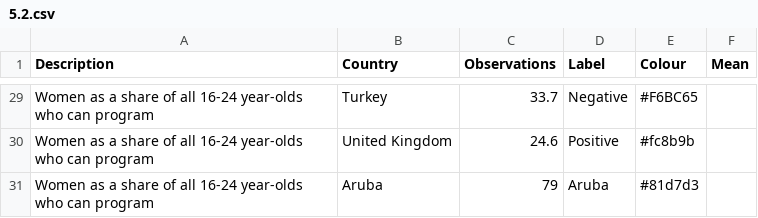
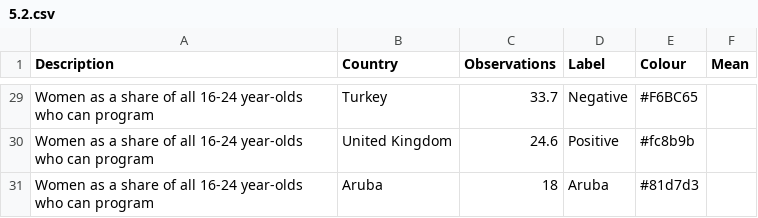
Before and after one commit to rendell/futura, a CSV file: 5.2.csv, drawn as a sheet; only a part is shown, gaps mark what is left out.

Commit message:
Add files via upload

```diff
--- a/5.2.csv
+++ b/5.2.csv
@@ -30,2 +30,2 @@ Women as a share of all 16-24 year-olds who can program,Turkey,33.7,Negative,#F6
 Women as a share of all 16-24 year-olds who can program,United Kingdom,24.6,Positive,#fc8b9b,
-Women as a share of all 16-24 year-olds who can program,Aruba,79,Aruba,#81d7d3,
+Women as a share of all 16-24 year-olds who can program,Aruba,18,Aruba,#81d7d3,
```
